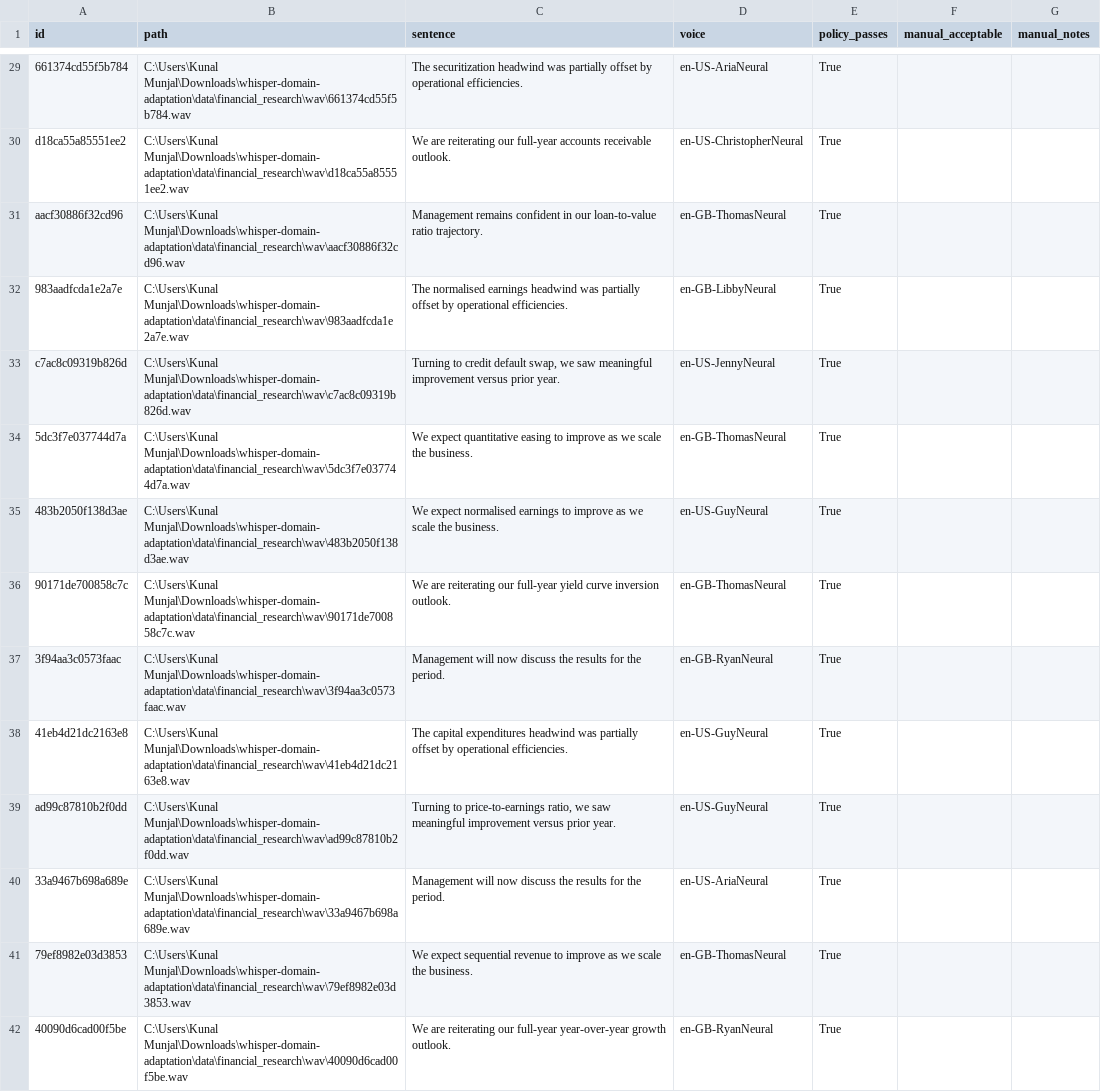
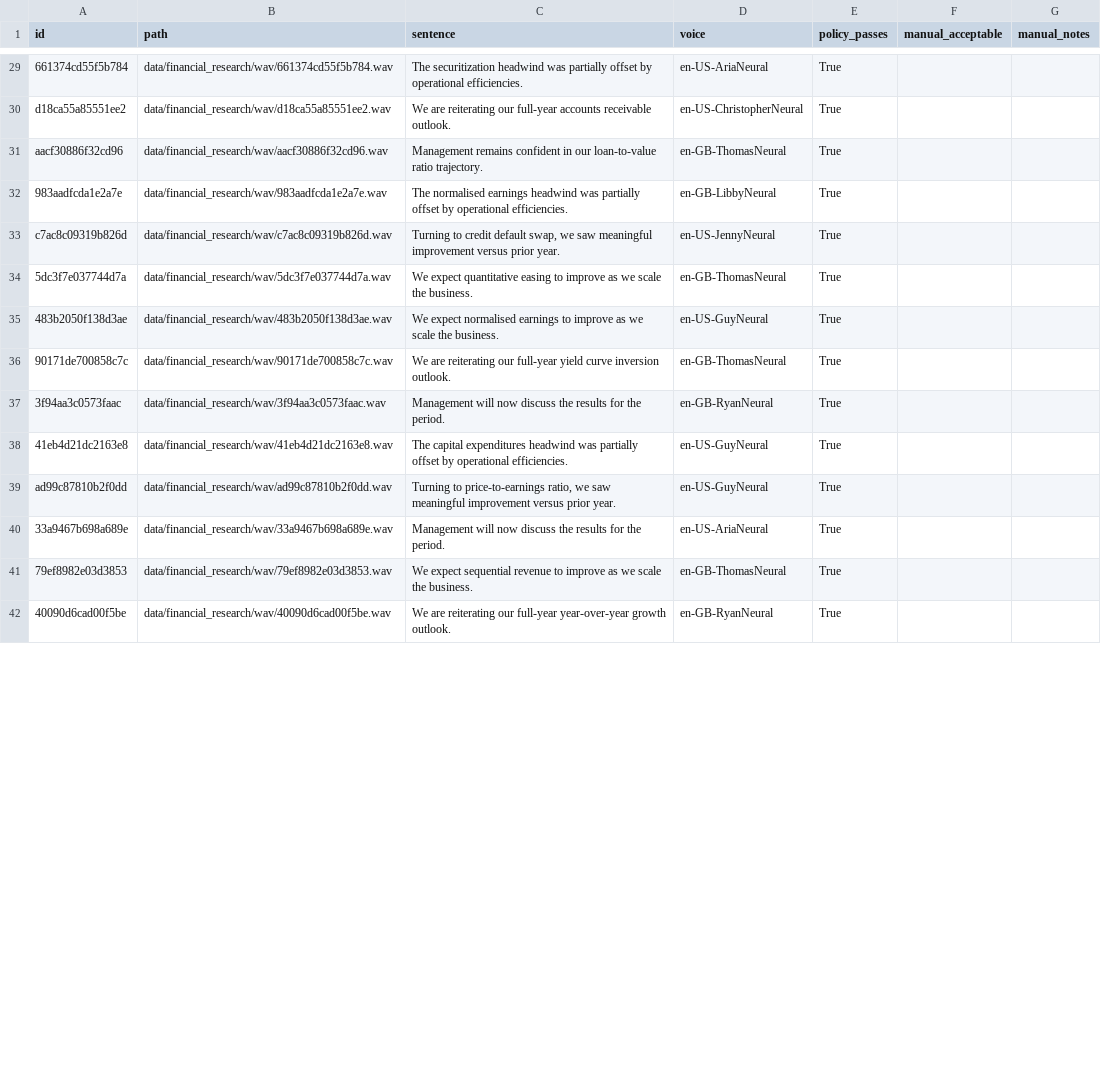
Before and after one commit to kartikmunjal/Audio-Data-Creation, a CSV file: experiments/downstream_study/quality_audit_ledger.csv, drawn as a sheet; only a part is shown, gaps mark what is left out; the diff covers the shown part only; the diff names each change by its address in the sheet, - before the commit and + after, or states it on an @@ line.

```diff
--- a/experiments/downstream_study/quality_audit_ledger.csv
+++ b/experiments/downstream_study/quality_audit_ledger.csv
-B29 (path): C:\Users\Kunal Munjal\Downloads\whisper-domain-adaptation\data\financial_research\wav\661374cd55f5b784.wav
+B29 (path): data/financial_research/wav/661374cd55f5b784.wav
-B30 (path): C:\Users\Kunal Munjal\Downloads\whisper-domain-adaptation\data\financial_research\wav\d18ca55a85551ee2.wav
+B30 (path): data/financial_research/wav/d18ca55a85551ee2.wav
-B31 (path): C:\Users\Kunal Munjal\Downloads\whisper-domain-adaptation\data\financial_research\wav\aacf30886f32cd96.wav
+B31 (path): data/financial_research/wav/aacf30886f32cd96.wav
-B32 (path): C:\Users\Kunal Munjal\Downloads\whisper-domain-adaptation\data\financial_research\wav\983aadfcda1e2a7e.wav
+B32 (path): data/financial_research/wav/983aadfcda1e2a7e.wav
-B33 (path): C:\Users\Kunal Munjal\Downloads\whisper-domain-adaptation\data\financial_research\wav\c7ac8c09319b826d.wav
+B33 (path): data/financial_research/wav/c7ac8c09319b826d.wav
-B34 (path): C:\Users\Kunal Munjal\Downloads\whisper-domain-adaptation\data\financial_research\wav\5dc3f7e037744d7a.wav
+B34 (path): data/financial_research/wav/5dc3f7e037744d7a.wav
-B35 (path): C:\Users\Kunal Munjal\Downloads\whisper-domain-adaptation\data\financial_research\wav\483b2050f138d3ae.wav
+B35 (path): data/financial_research/wav/483b2050f138d3ae.wav
-B36 (path): C:\Users\Kunal Munjal\Downloads\whisper-domain-adaptation\data\financial_research\wav\90171de700858c7c.wav
+B36 (path): data/financial_research/wav/90171de700858c7c.wav
-B37 (path): C:\Users\Kunal Munjal\Downloads\whisper-domain-adaptation\data\financial_research\wav\3f94aa3c0573faac.wav
+B37 (path): data/financial_research/wav/3f94aa3c0573faac.wav
-B38 (path): C:\Users\Kunal Munjal\Downloads\whisper-domain-adaptation\data\financial_research\wav\41eb4d21dc2163e8.wav
+B38 (path): data/financial_research/wav/41eb4d21dc2163e8.wav
-B39 (path): C:\Users\Kunal Munjal\Downloads\whisper-domain-adaptation\data\financial_research\wav\ad99c87810b2f0dd.wav
+B39 (path): data/financial_research/wav/ad99c87810b2f0dd.wav
-B40 (path): C:\Users\Kunal Munjal\Downloads\whisper-domain-adaptation\data\financial_research\wav\33a9467b698a689e.wav
+B40 (path): data/financial_research/wav/33a9467b698a689e.wav
-B41 (path): C:\Users\Kunal Munjal\Downloads\whisper-domain-adaptation\data\financial_research\wav\79ef8982e03d3853.wav
+B41 (path): data/financial_research/wav/79ef8982e03d3853.wav
-B42 (path): C:\Users\Kunal Munjal\Downloads\whisper-domain-adaptation\data\financial_research\wav\40090d6cad00f5be.wav
+B42 (path): data/financial_research/wav/40090d6cad00f5be.wav
```
Also changed, not shown: 86 edited cells elsewhere in this file, 8 other files.
